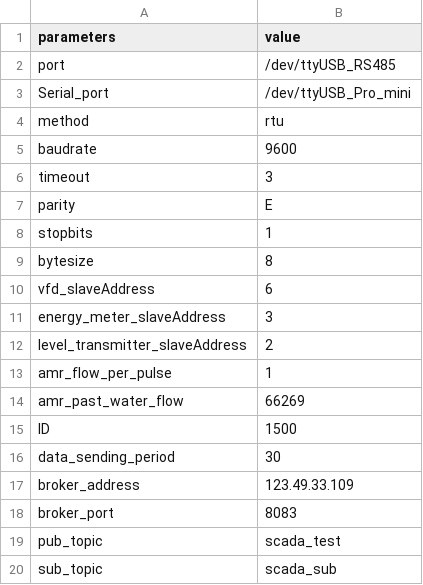
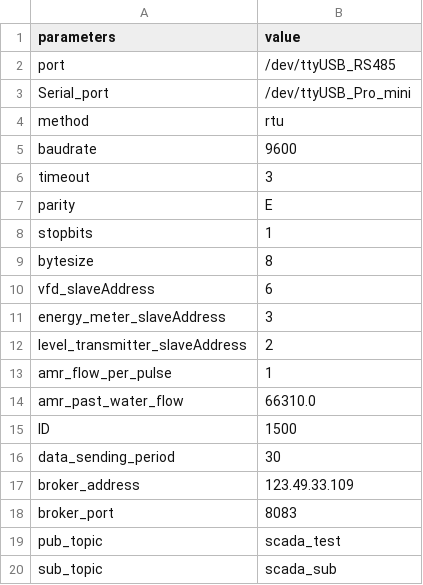
Before and after one commit to aurxine/Modbus, a CSV file: init.csv, drawn as a sheet.

```diff
--- a/init.csv
+++ b/init.csv
@@ -13,3 +13,3 @@ level_transmitter_slaveAddress,2
 amr_flow_per_pulse,1
-amr_past_water_flow,66269
+amr_past_water_flow,66310.0
 ID,1500
```
Also changed, not shown: 1 other file.
